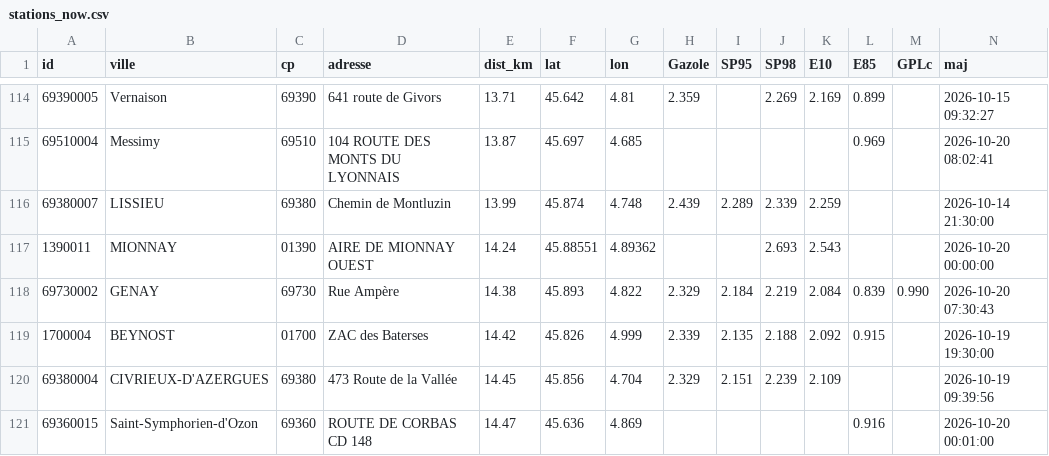
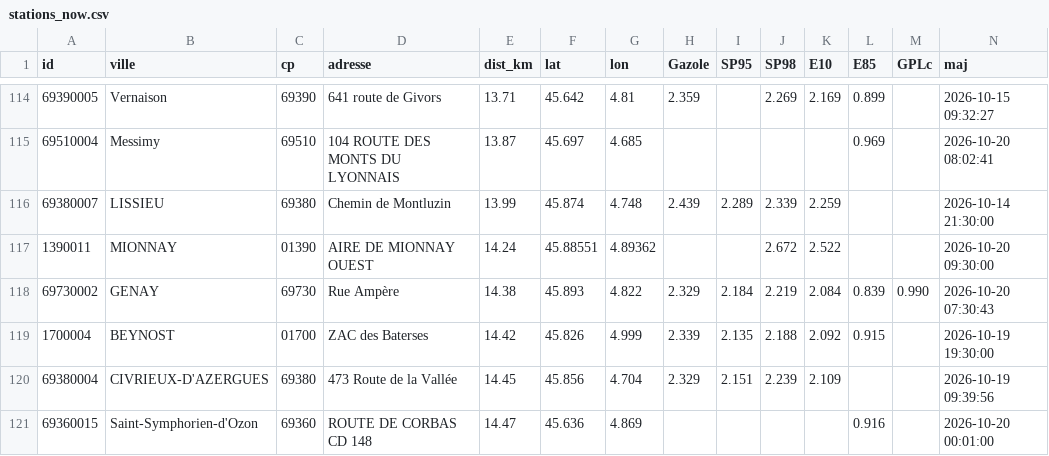
Before and after one commit to seninp/benzinetudes, a CSV file: data/lyon/stations_now.csv, drawn as a sheet; only a part is shown, gaps mark what is left out.

```diff
--- a/data/lyon/stations_now.csv
+++ b/data/lyon/stations_now.csv
@@ -116,3 +116,3 @@ id,ville,cp,adresse,dist_km,lat,lon,Gazole,SP95,SP98,E10,E85,GPLc,maj
 69380007,LISSIEU,69380,Chemin de Montluzin,13.99,45.874,4.748,2.439,2.289,2.339,2.259,,,2026-10-14 21:30:00
-1390011,MIONNAY,01390,AIRE DE MIONNAY OUEST,14.24,45.88551,4.89362,,,2.693,2.543,,,2026-10-20 00:00:00
+1390011,MIONNAY,01390,AIRE DE MIONNAY OUEST,14.24,45.88551,4.89362,,,2.672,2.522,,,2026-10-20 09:30:00
 69730002,GENAY,69730,Rue Ampère,14.38,45.893,4.822,2.329,2.184,2.219,2.084,0.839,0.990,2026-10-20 07:30:43
```
Also changed, not shown: dashboard/data/trend_split.csv, data/castanet/brands.csv, 36 other files.
